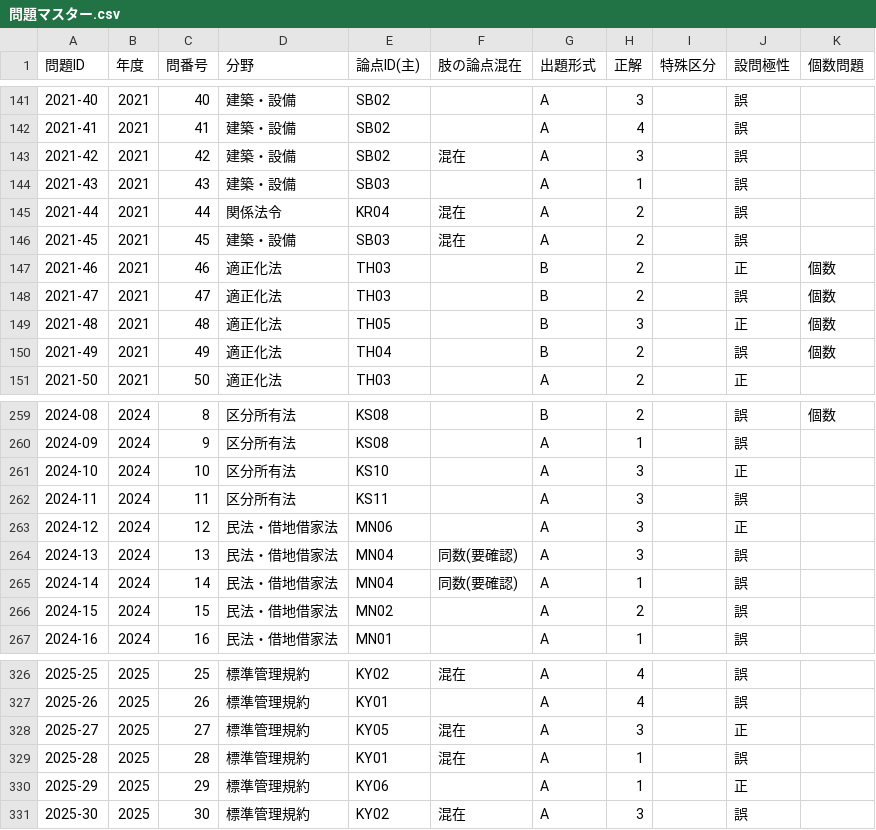
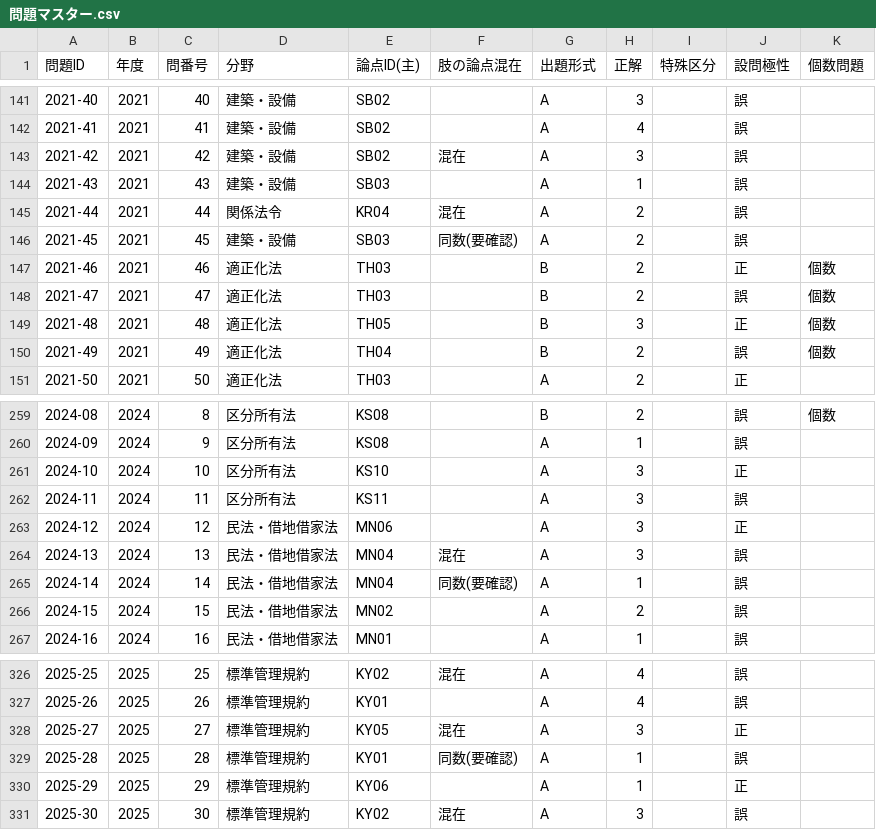
Before and after one commit to pousan/mansion-exam-prediction, a CSV file: 02_マスターデータ/問題マスター.csv, drawn as a sheet; only a part is shown, gaps mark what is left out; the diff covers the shown part only.

```diff
--- a/02_マスターデータ/問題マスター.csv
+++ b/02_マスターデータ/問題マスター.csv
@@ -145,3 +145,3 @@
 2021-44,2021,44,関係法令,KR04,混在,A,2,,誤,
-2021-45,2021,45,建築・設備,SB03,混在,A,2,,誤,
+2021-45,2021,45,建築・設備,SB03,同数(要確認),A,2,,誤,
 2021-46,2021,46,適正化法,TH03,,B,2,,正,個数
@@ -263,3 +263,3 @@
 2024-12,2024,12,民法・借地借家法,MN06,,A,3,,正,
-2024-13,2024,13,民法・借地借家法,MN04,同数(要確認),A,3,,誤,
+2024-13,2024,13,民法・借地借家法,MN04,混在,A,3,,誤,
 2024-14,2024,14,民法・借地借家法,MN04,同数(要確認),A,1,,誤,
@@ -328,3 +328,3 @@
 2025-27,2025,27,標準管理規約,KY05,混在,A,3,,正,
-2025-28,2025,28,標準管理規約,KY01,混在,A,1,,誤,
+2025-28,2025,28,標準管理規約,KY01,同数(要確認),A,1,,誤,
 2025-29,2025,29,標準管理規約,KY06,,A,1,,正,
```
Also changed, not shown: 9 edited cells elsewhere in this file, 02_マスターデータ/肢マスター.csv, 4 other files.
